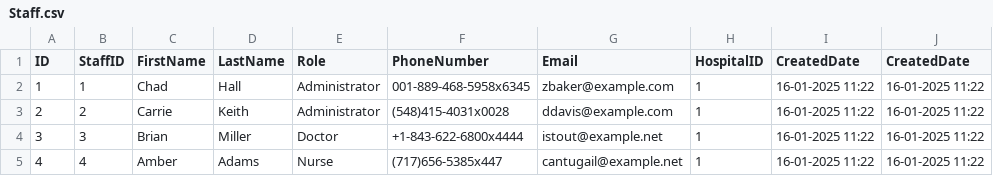
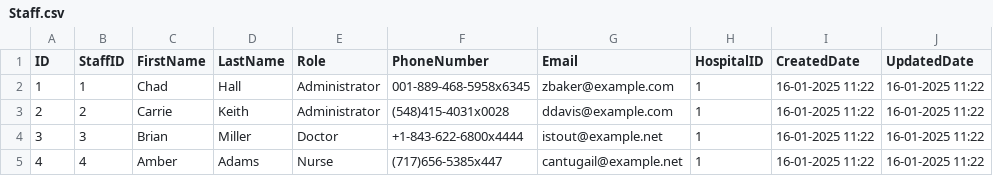
Before and after one commit to neeraj0701/data, a CSV file: Staff.csv, drawn as a sheet; only a part is shown.

Commit message:
added

```diff
--- a/Staff.csv
+++ b/Staff.csv
@@ -1,2 +1,2 @@
-ID,StaffID,FirstName,LastName,Role,PhoneNumber,Email,HospitalID,CreatedDate,CreatedDate
+ID,StaffID,FirstName,LastName,Role,PhoneNumber,Email,HospitalID,CreatedDate,UpdatedDate
 1,1,Chad,Hall,Administrator,001-889-468-5958x6345,zbaker@example.com,1,16-01-2025 11:22,16-01-2025 11:22
```
